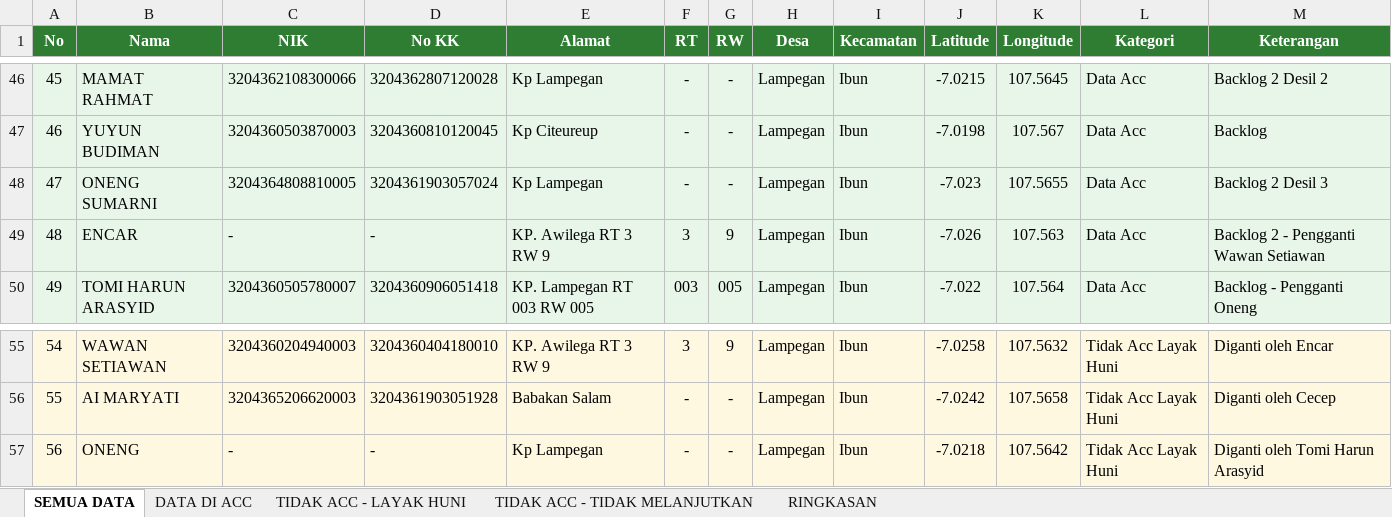
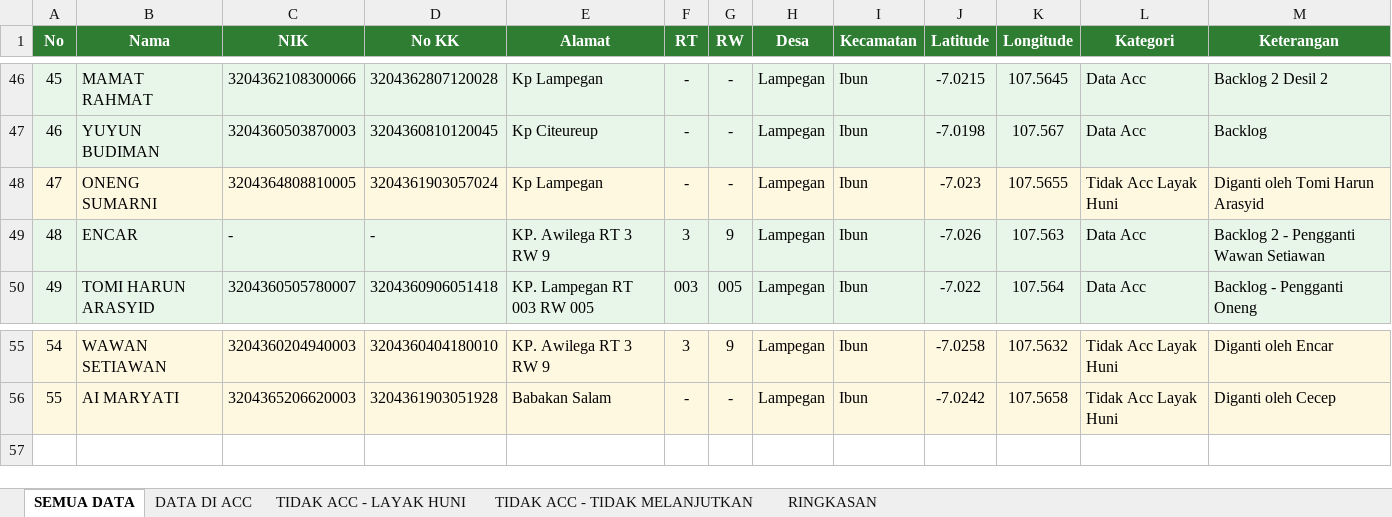
Before and after one commit to ujangsupriatna2/bsps-dashboard-paseh, an Excel workbook: public/outputs/Data_BSPS_Paseh_Loa_Lampegan.xlsx, sheet SEMUA DATA, drawn as a sheet; only a part is shown, gaps mark what is left out; values as stored, in another font and other column widths than the file's, no borders; the diff names each change by its address in the sheet, - before the commit and + after, or states it on an @@ line.

Commit message:
fix: move Oneng Sumarni to tidak_acc_layak_huni, remove duplicate ONENG entry
- Oneng Sumarni (entry 47) changed from data_acc to tidak_acc_layak_huni
- Keterangan: Diganti oleh Tomi Harun Arasyid
- Removed duplicate entry 56 (ONENG) since it's the same person
- Photos already exist at /dokumentasi/lampegan/oneng sumarni
- Lampegan: 15 data_acc, 7 diganti, 1 tidak melanjutkan
- Regenerated Excel, Word, PDF documents

```diff
--- a/public/outputs/Data_BSPS_Paseh_Loa_Lampegan.xlsx (sheet SEMUA DATA)
+++ b/public/outputs/Data_BSPS_Paseh_Loa_Lampegan.xlsx (sheet SEMUA DATA)
-L48 (Kategori): Data Acc
+L48 (Kategori): Tidak Acc Layak Huni
-M48 (Keterangan): Backlog 2 Desil 3
+M48 (Keterangan): Diganti oleh Tomi Harun Arasyid
-row 57: 56 | ONENG | - | - | Kp Lampegan | - | - | Lampegan | Ibun | -7.0218 | 107.5642 | Tidak Acc Layak Huni | Diganti oleh Tomi Harun Arasyid
```
Also changed, not shown: sheet TIDAK ACC - LAYAK HUNI, sheet DATA DI ACC, sheet RINGKASAN, 3 other files.
